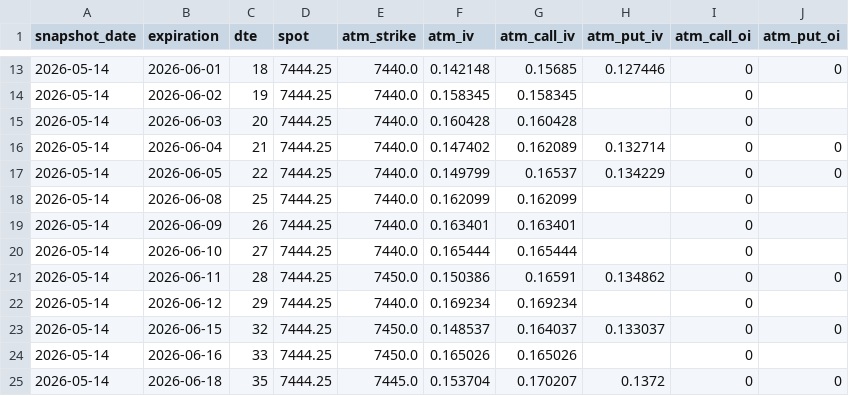
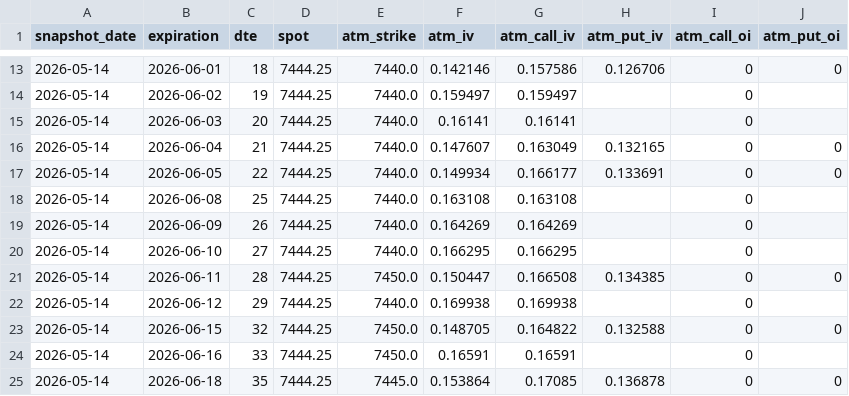
Before and after one commit to drhoades02/iv-snapshots, a CSV file: data/SPX.csv, drawn as a sheet; only a part is shown, gaps mark what is left out; the diff covers the shown part only.

```diff
--- a/data/SPX.csv
+++ b/data/SPX.csv
@@ -13,13 +13,13 @@ snapshot_date,expiration,dte,spot,atm_strike,atm_iv,atm_call_iv,atm_put_iv,atm_c
-2026-05-14,2026-06-01,18,7444.25,7440.0,0.142148,0.15685,0.127446,0,0
-2026-05-14,2026-06-02,19,7444.25,7440.0,0.158345,0.158345,,0,
-2026-05-14,2026-06-03,20,7444.25,7440.0,0.160428,0.160428,,0,
-2026-05-14,2026-06-04,21,7444.25,7440.0,0.147402,0.162089,0.132714,0,0
-2026-05-14,2026-06-05,22,7444.25,7440.0,0.149799,0.16537,0.134229,0,0
-2026-05-14,2026-06-08,25,7444.25,7440.0,0.162099,0.162099,,0,
-2026-05-14,2026-06-09,26,7444.25,7440.0,0.163401,0.163401,,0,
-2026-05-14,2026-06-10,27,7444.25,7440.0,0.165444,0.165444,,0,
-2026-05-14,2026-06-11,28,7444.25,7450.0,0.150386,0.16591,0.134862,0,0
-2026-05-14,2026-06-12,29,7444.25,7440.0,0.169234,0.169234,,0,
-2026-05-14,2026-06-15,32,7444.25,7450.0,0.148537,0.164037,0.133037,0,0
-2026-05-14,2026-06-16,33,7444.25,7450.0,0.165026,0.165026,,0,
-2026-05-14,2026-06-18,35,7444.25,7445.0,0.153704,0.170207,0.1372,0,0
+2026-05-14,2026-06-01,18,7444.25,7440.0,0.142146,0.157586,0.126706,0,0
+2026-05-14,2026-06-02,19,7444.25,7440.0,0.159497,0.159497,,0,
+2026-05-14,2026-06-03,20,7444.25,7440.0,0.16141,0.16141,,0,
+2026-05-14,2026-06-04,21,7444.25,7440.0,0.147607,0.163049,0.132165,0,0
+2026-05-14,2026-06-05,22,7444.25,7440.0,0.149934,0.166177,0.133691,0,0
+2026-05-14,2026-06-08,25,7444.25,7440.0,0.163108,0.163108,,0,
+2026-05-14,2026-06-09,26,7444.25,7440.0,0.164269,0.164269,,0,
+2026-05-14,2026-06-10,27,7444.25,7440.0,0.166295,0.166295,,0,
+2026-05-14,2026-06-11,28,7444.25,7450.0,0.150447,0.166508,0.134385,0,0
+2026-05-14,2026-06-12,29,7444.25,7440.0,0.169938,0.169938,,0,
+2026-05-14,2026-06-15,32,7444.25,7450.0,0.148705,0.164822,0.132588,0,0
+2026-05-14,2026-06-16,33,7444.25,7450.0,0.16591,0.16591,,0,
+2026-05-14,2026-06-18,35,7444.25,7445.0,0.153864,0.17085,0.136878,0,0
```
Also changed, not shown: 99 edited cells elsewhere in this file.
